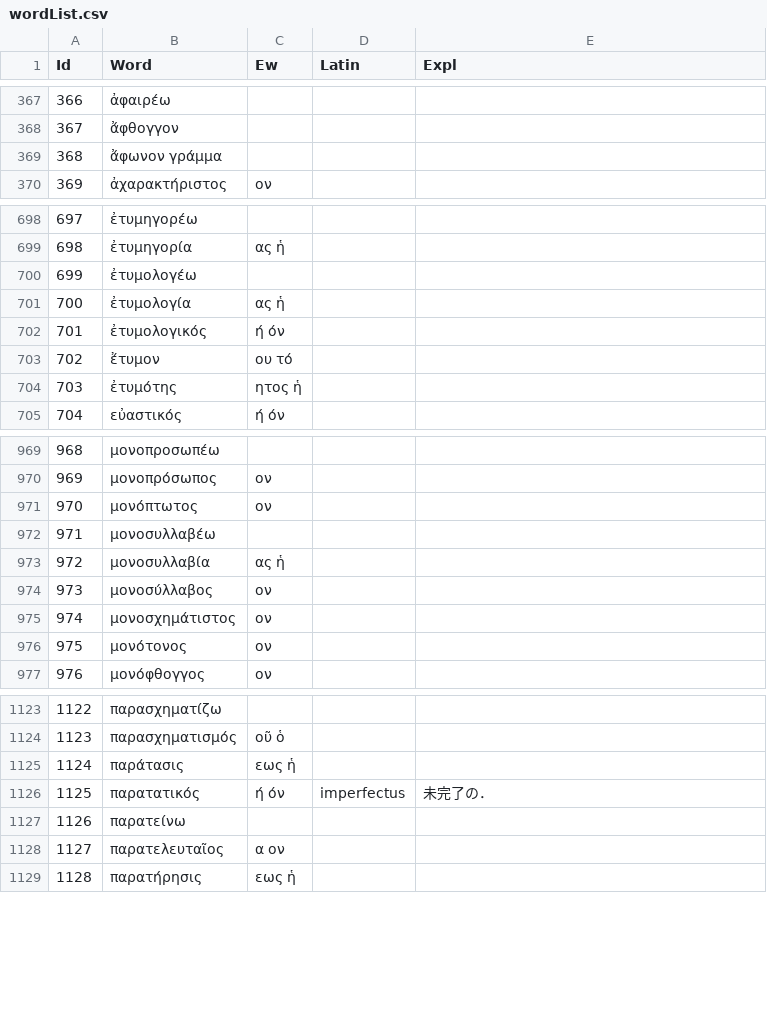
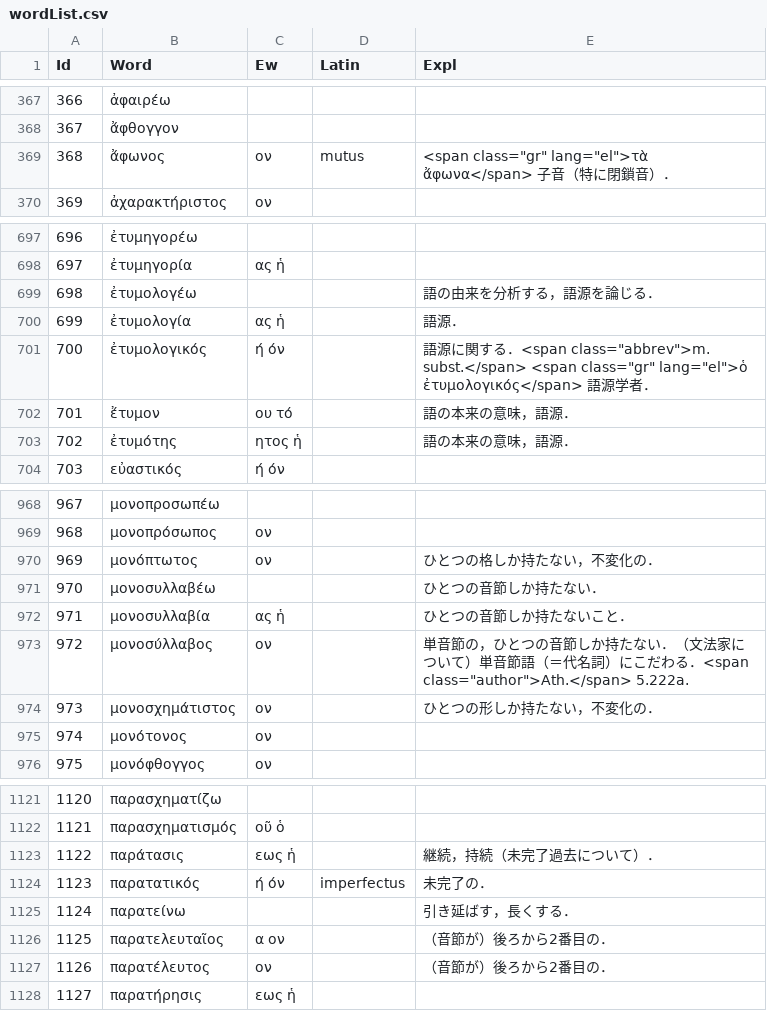
Before and after one commit to ncrt035/lexiconGrammaticum, a CSV file: wordList.csv, drawn as a sheet; only a part is shown, gaps mark what is left out; removed rows and columns are numbered as before the commit, all else as after; the diff covers the shown part only; the diff names each change by its address in the sheet, - before the commit and + after, or states it on an @@ line.

```diff
--- a/wordList.csv
+++ b/wordList.csv
-row 369: 368 | ἄφωνον γράμμα
+row 369: 368 | ἄφωνος | ον | mutus | <span class="gr" lang="el">τὰ ἄφωνα</span> 子音（特に閉鎖音）．
@@ column A (Id) renumbered from row 434 down @@
-E699 (Expl): (empty)
+E699 (Expl): 語の由来を分析する，語源を論じる．
-E700 (Expl): (empty)
+E700 (Expl): 語源．
-E701 (Expl): (empty)
+E701 (Expl): 語源に関する．<span class="abbrev">m. subst.</span> <span class="gr" lang="el">ὁ ἐτυμολογικός</span> 語源学者．
-E702:E703 (Expl): (empty)
+E702:E703 (Expl): 語の本来の意味，語源．
-E970 (Expl): (empty)
+E970 (Expl): ひとつの格しか持たない，不変化の．
-E971 (Expl): (empty)
+E971 (Expl): ひとつの音節しか持たない．
-E972 (Expl): (empty)
+E972 (Expl): ひとつの音節しか持たないこと．
-E973 (Expl): (empty)
+E973 (Expl): 単音節の，ひとつの音節しか持たない．（文法家について）単音節語（＝代名詞）にこだわる．<span class="author">Ath.</span> 5.222a.
-E974 (Expl): (empty)
+E974 (Expl): ひとつの形しか持たない，不変化の．
-E1123 (Expl): (empty)
+E1123 (Expl): 継続，持続（未完了過去について）．
-E1125 (Expl): (empty)
+E1125 (Expl): 引き延ばす，長くする．
-E1126 (Expl): (empty)
+E1126 (Expl): （音節が）後ろから2番目の．
+row 1127: 1126 | παρατέλευτος | ον |  | （音節が）後ろから2番目の．
```
Also changed, not shown: 2 removed rows and 43 edited cells elsewhere in this file.
